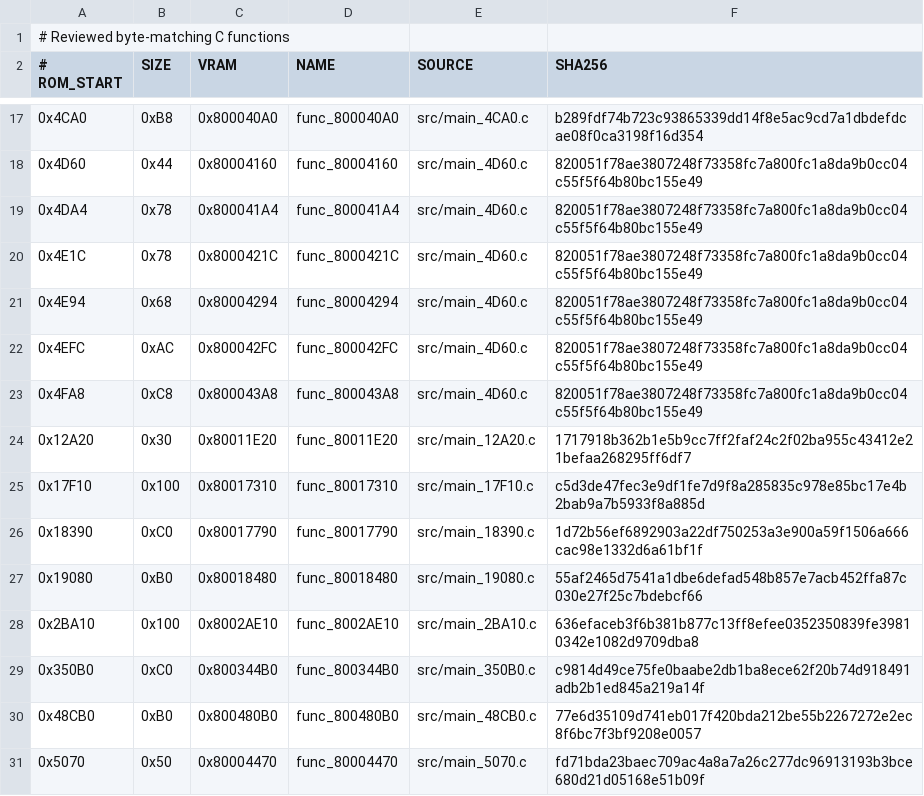
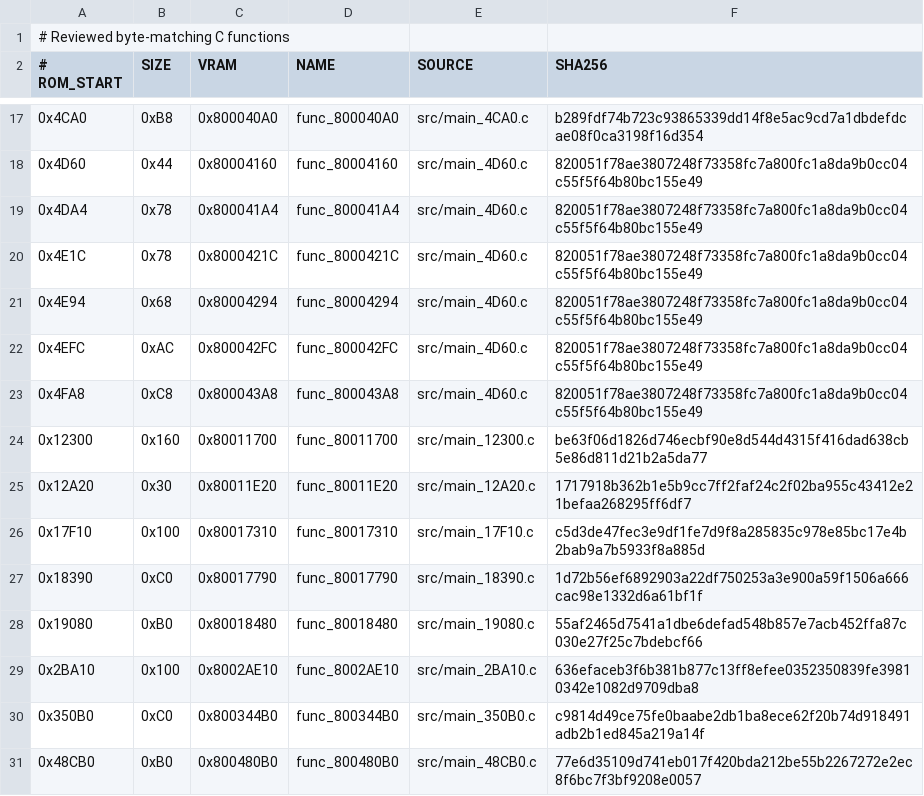
Before and after one commit to TheGh0stShip/Superman-64, a TSV file: config/us/matching_units.tsv, drawn as a sheet; only a part is shown, gaps mark what is left out; the shorter side is filled out with more unchanged rows.

Commit message:
Match object angle normalization

```diff
--- a/config/us/matching_units.tsv
+++ b/config/us/matching_units.tsv
@@ -23,2 +23,3 @@
 0x4FA8	0xC8	0x800043A8	func_800043A8	src/main_4D60.c	820051f78ae3807248f73358fc7a800fc1a8da9b0cc04c55f5f64b80bc155e49
+0x12300	0x160	0x80011700	func_80011700	src/main_12300.c	be63f06d1826d746ecbf90e8d544d4315f416dad638cb5e86d811d21b2a5da77
 0x12A20	0x30	0x80011E20	func_80011E20	src/main_12A20.c	1717918b362b1e5b9cc7ff2faf24c2f02ba955c43412e21befaa268295ff6df7
```
Also changed, not shown: config/us/functions.tsv, 7 other files.
